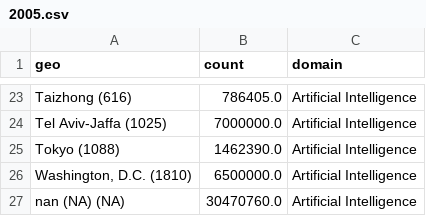
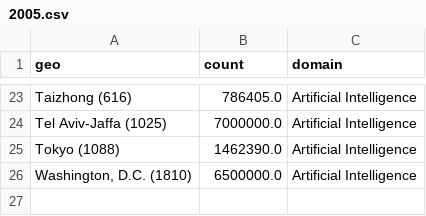
Before and after one commit to cepsai/cepsai.github.io, a CSV file: Proposal/SRIP/urban/crunchbase/2005.csv, drawn as a sheet; only a part is shown, gaps mark what is left out; the diff names each change by its address in the sheet, - before the commit and + after, or states it on an @@ line.

```diff
--- a/Proposal/SRIP/urban/crunchbase/2005.csv
+++ b/Proposal/SRIP/urban/crunchbase/2005.csv
-row 27: nan (NA) (NA) | 30470760.0 | Artificial Intelligence
```
Also changed, not shown: Proposal/SRIP/country/crunchbase/2005.csv, Proposal/SRIP/urban/crunchbase/2020.csv, 28 other files.
